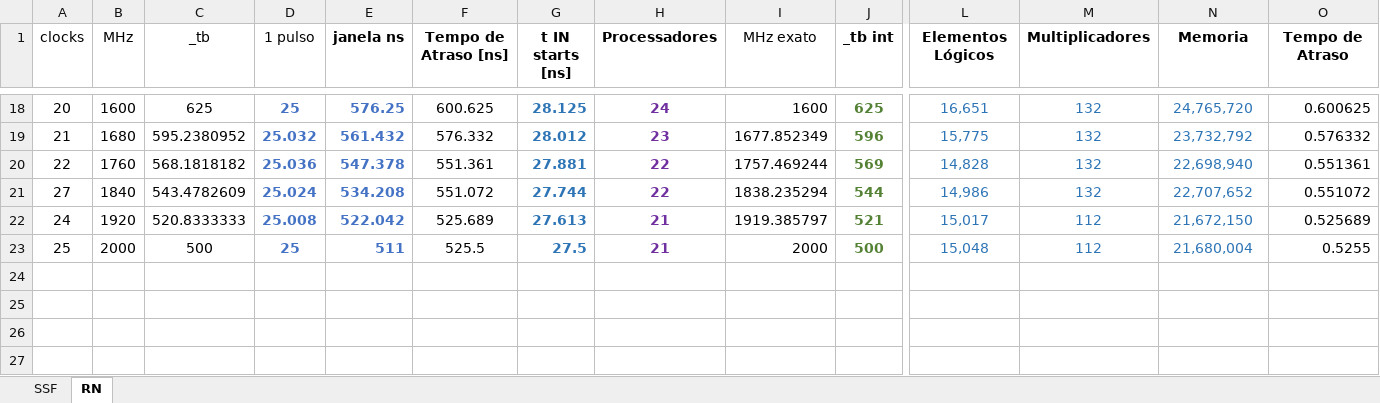
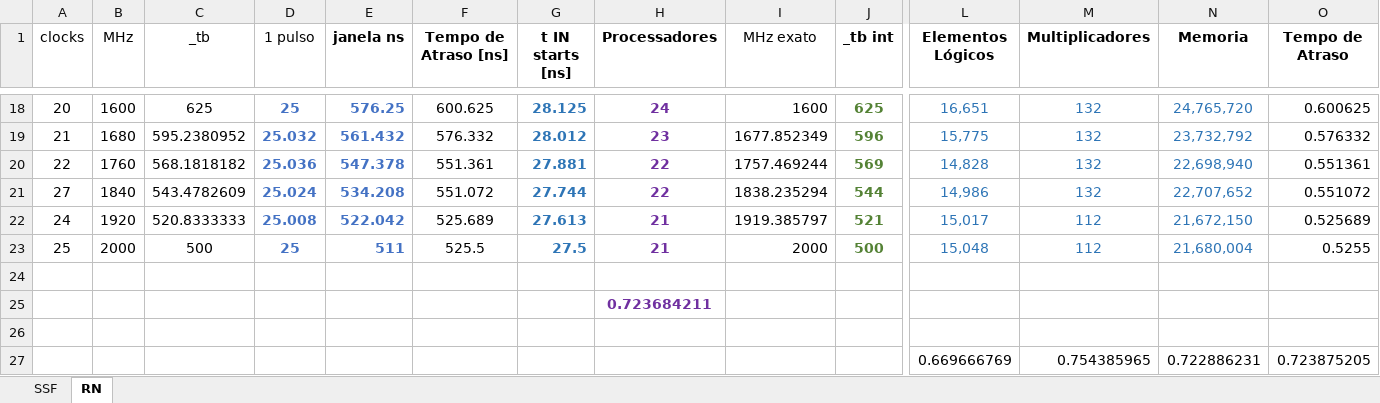
Before and after one commit to melissa-aguiar/GitDesk, an Excel workbook: Arquivos/Excel/resultados_multicore.xlsx, sheet RN, drawn as a sheet; only a part is shown, gaps mark what is left out; values as stored, in another font and other column widths than the file's, no borders; charts and pictures not drawn; rows hold the shown columns only; the diff names each change by its address in the sheet, - before the commit and + after, or states it on an @@ line.

```diff
--- a/Arquivos/Excel/resultados_multicore.xlsx (sheet RN)
+++ b/Arquivos/Excel/resultados_multicore.xlsx (sheet RN)
+row 24: (empty)
+row 25:  |  |  |  |  |  |  | 0.723684211
+row 26: (empty)
+row 27:  |  |  |  |  |  |  |  |  |  | 0.669666769 | 0.754385965 | 0.722886231 | 0.723875205
```
Also changed, not shown: 10 other files.
